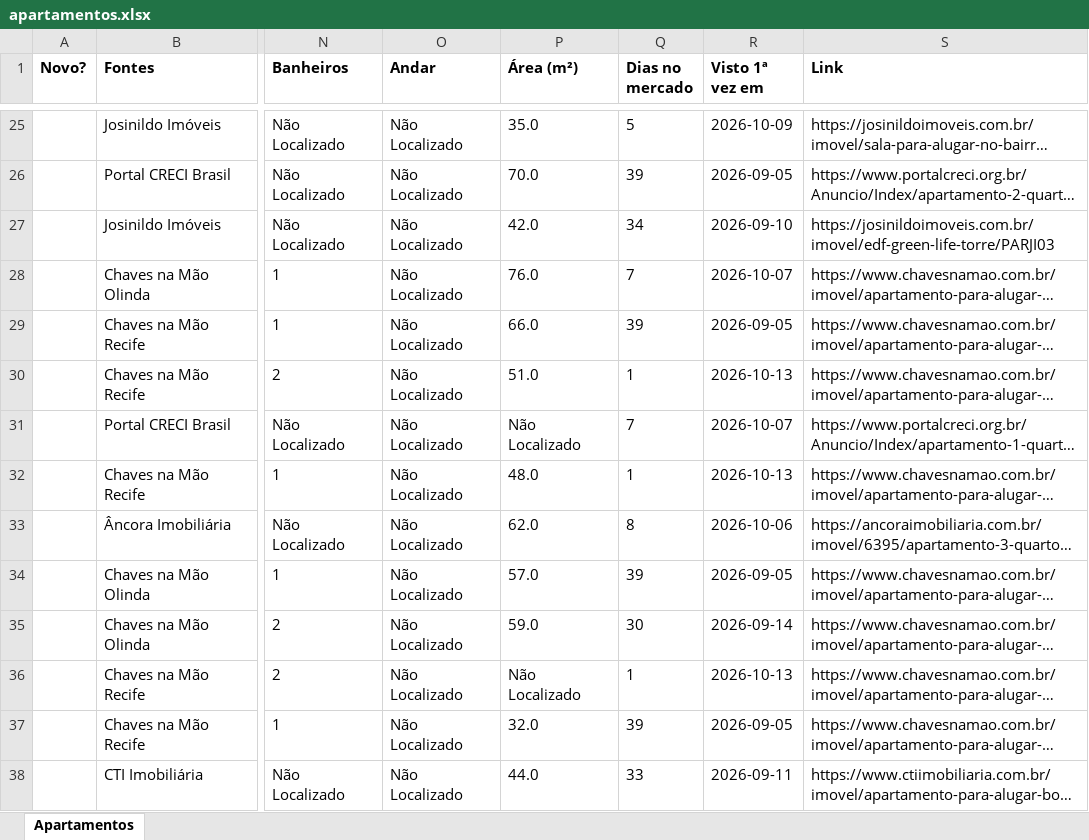
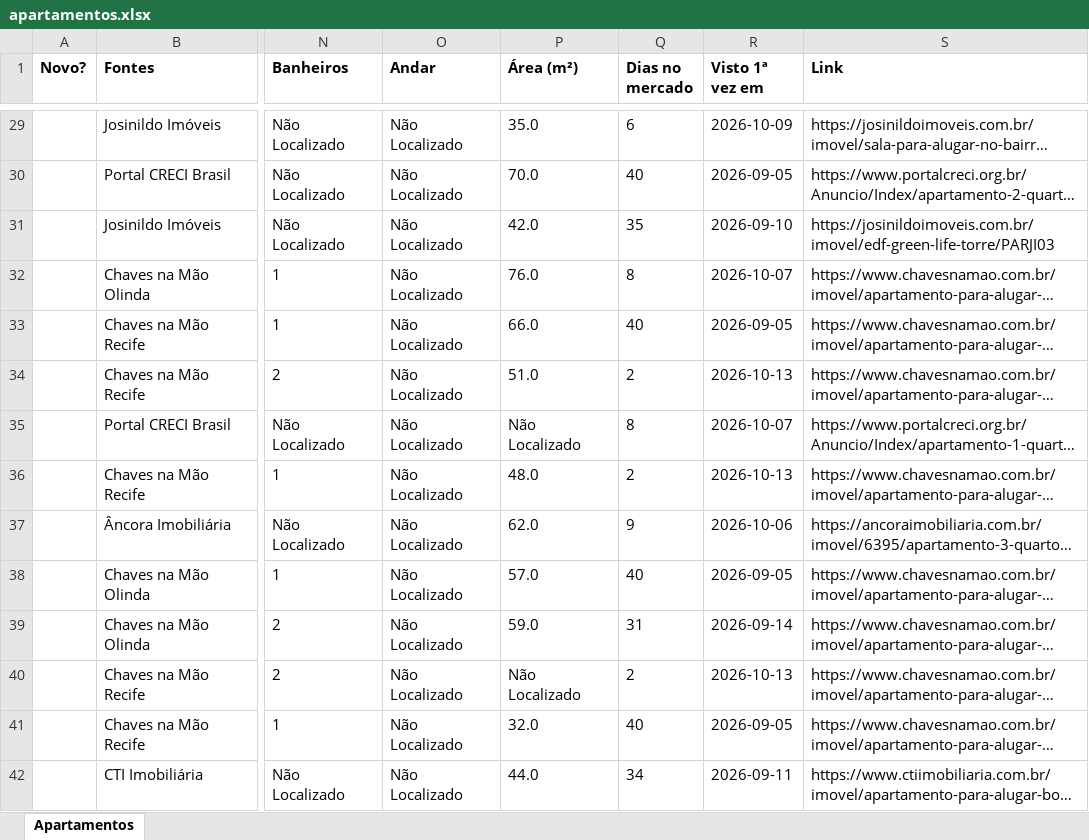
Before and after one commit to jlfig13/busca-imovel, an Excel workbook: saida/apartamentos.xlsx, sheet Apartamentos, drawn as a sheet; only a part is shown, gaps mark what is left out; long unchanged cells end in …; values as stored, in another font and other column widths than the file's, no borders; addresses are those after the commit; the diff covers the shown part only; the diff names each change by its address in the sheet, - before the commit and + after, or states it on an @@ line.

```diff
--- a/saida/apartamentos.xlsx (sheet Apartamentos)
+++ b/saida/apartamentos.xlsx (sheet Apartamentos)
-Q29 (Dias no mercado): 5
+Q29 (Dias no mercado): 6
-Q30 (Dias no mercado): 39
+Q30 (Dias no mercado): 40
-Q31 (Dias no mercado): 34
+Q31 (Dias no mercado): 35
-Q32 (Dias no mercado): 7
+Q32 (Dias no mercado): 8
-Q33 (Dias no mercado): 39
+Q33 (Dias no mercado): 40
-Q34 (Dias no mercado): 1
+Q34 (Dias no mercado): 2
-Q35 (Dias no mercado): 7
+Q35 (Dias no mercado): 8
-Q36 (Dias no mercado): 1
+Q36 (Dias no mercado): 2
-Q37 (Dias no mercado): 8
+Q37 (Dias no mercado): 9
-Q38 (Dias no mercado): 39
+Q38 (Dias no mercado): 40
-Q39 (Dias no mercado): 30
+Q39 (Dias no mercado): 31
-Q40 (Dias no mercado): 1
+Q40 (Dias no mercado): 2
-Q41 (Dias no mercado): 39
+Q41 (Dias no mercado): 40
-Q42 (Dias no mercado): 33
+Q42 (Dias no mercado): 34
```
Also changed, not shown: 5 added rows and 55 edited cells elsewhere in this sheet, 1 other file.
